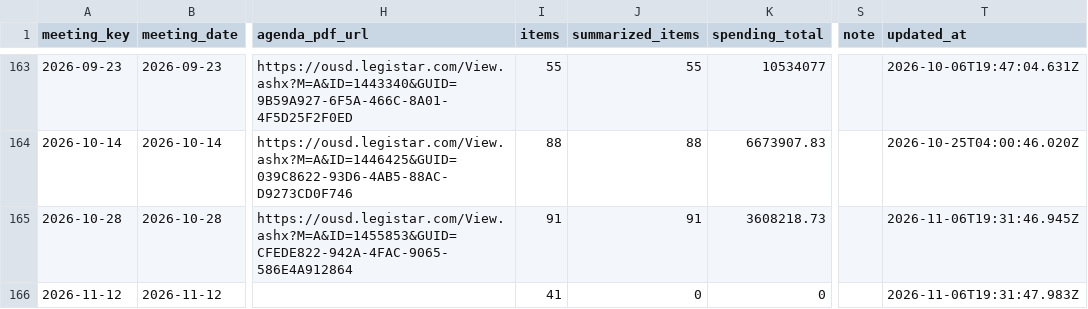
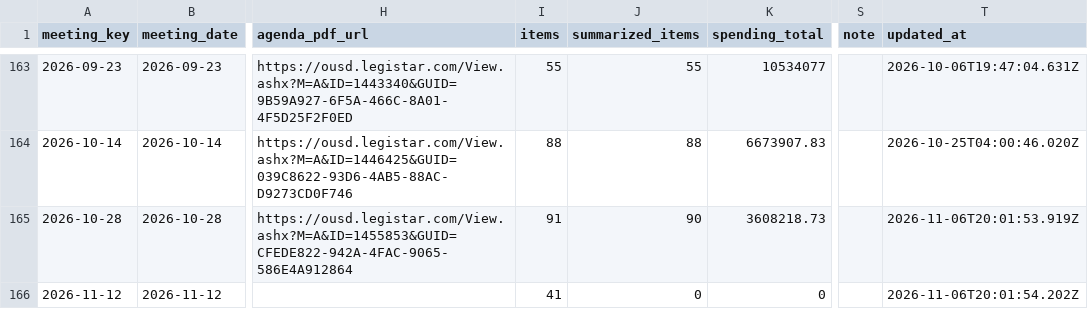
Before and after one commit to oakvs/ousd-consent-data, a CSV file: data/exports/meetings.csv, drawn as a sheet; only a part is shown, gaps mark what is left out; the diff names each change by its address in the sheet, - before the commit and + after, or states it on an @@ line.

```diff
--- a/data/exports/meetings.csv
+++ b/data/exports/meetings.csv
-J165 (summarized_items): 91
+J165 (summarized_items): 90
-T165 (updated_at): 2026-11-06T19:31:46.945Z
+T165 (updated_at): 2026-11-06T20:01:53.919Z
-T166 (updated_at): 2026-11-06T19:31:47.983Z
+T166 (updated_at): 2026-11-06T20:01:54.202Z
```
Also changed, not shown: data/exports/meetings/2026-10-28.csv, data/exports/meetings/2026-11-12.csv, 11 other files.
